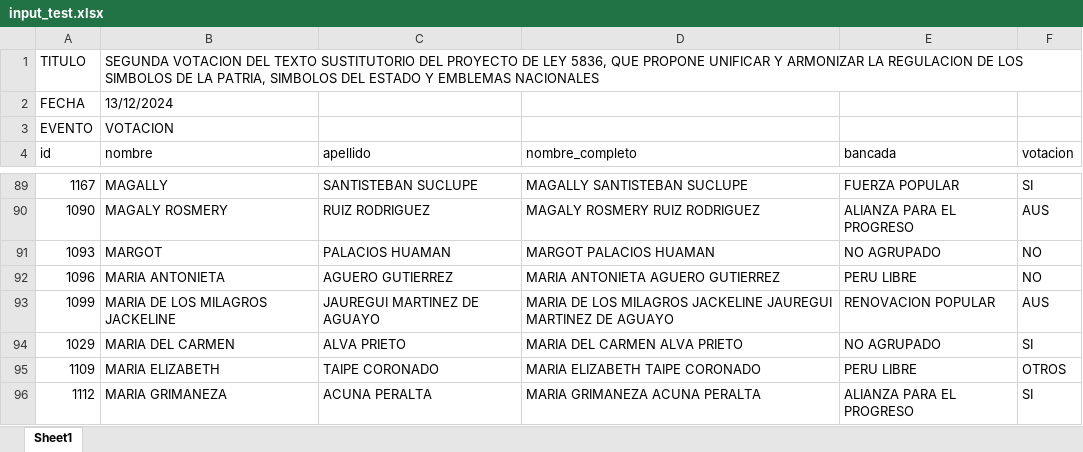
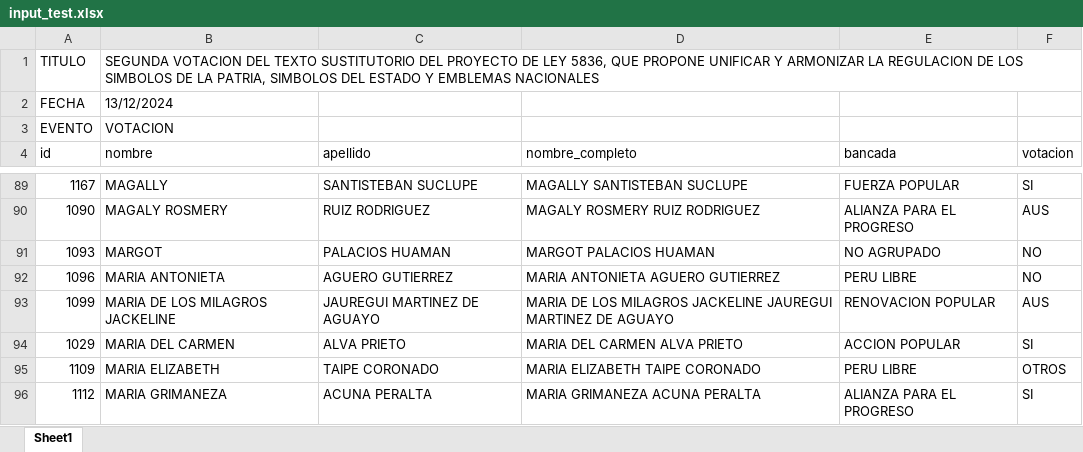
Before and after one commit to openperu2026/CongresoAbierto, an Excel workbook: data/input_test.xlsx, sheet Sheet1, drawn as a sheet; only a part is shown, gaps mark what is left out; values as stored, in another font and other column widths than the file's, no borders; the diff names each change by its address in the sheet, - before the commit and + after, or states it on an @@ line.

```diff
--- a/data/input_test.xlsx (sheet Sheet1)
+++ b/data/input_test.xlsx (sheet Sheet1)
-E94 (bancada): NO AGRUPADO
+E94 (bancada): ACCION POPULAR
```
Also changed, not shown: 13 other files.
